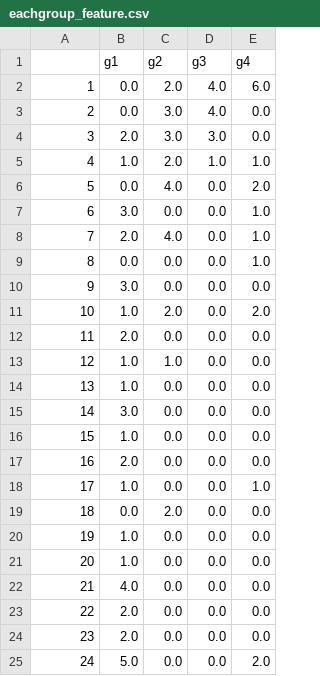
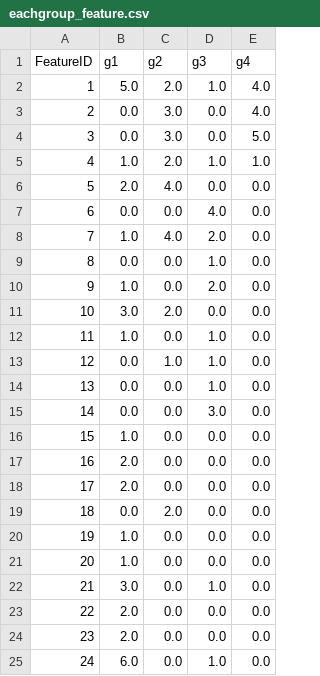
Before and after one commit to meotism/Quality_Assessment_Review, a CSV file: static/uploads/eachgroup_feature.csv, drawn as a sheet.

```diff
--- a/static/uploads/eachgroup_feature.csv
+++ b/static/uploads/eachgroup_feature.csv
@@ -1,19 +1,19 @@
-,g1,g2,g3,g4
-1,0.0,2.0,4.0,6.0
-2,0.0,3.0,4.0,0.0
-3,2.0,3.0,3.0,0.0
+FeatureID,g1,g2,g3,g4
+1,5.0,2.0,1.0,4.0
+2,0.0,3.0,0.0,4.0
+3,0.0,3.0,0.0,5.0
 4,1.0,2.0,1.0,1.0
-5,0.0,4.0,0.0,2.0
-6,3.0,0.0,0.0,1.0
-7,2.0,4.0,0.0,1.0
-8,0.0,0.0,0.0,1.0
-9,3.0,0.0,0.0,0.0
-10,1.0,2.0,0.0,2.0
-11,2.0,0.0,0.0,0.0
-12,1.0,1.0,0.0,0.0
-13,1.0,0.0,0.0,0.0
-14,3.0,0.0,0.0,0.0
+5,2.0,4.0,0.0,0.0
+6,0.0,0.0,4.0,0.0
+7,1.0,4.0,2.0,0.0
+8,0.0,0.0,1.0,0.0
+9,1.0,0.0,2.0,0.0
+10,3.0,2.0,0.0,0.0
+11,1.0,0.0,1.0,0.0
+12,0.0,1.0,1.0,0.0
+13,0.0,0.0,1.0,0.0
+14,0.0,0.0,3.0,0.0
 15,1.0,0.0,0.0,0.0
 16,2.0,0.0,0.0,0.0
-17,1.0,0.0,0.0,1.0
+17,2.0,0.0,0.0,0.0
 18,0.0,2.0,0.0,0.0
@@ -21,5 +21,5 @@
 20,1.0,0.0,0.0,0.0
-21,4.0,0.0,0.0,0.0
+21,3.0,0.0,1.0,0.0
 22,2.0,0.0,0.0,0.0
 23,2.0,0.0,0.0,0.0
-24,5.0,0.0,0.0,2.0
+24,6.0,0.0,1.0,0.0
```
Also changed, not shown: static/uploads/cluster_matrix.csv, static/uploads/feature.csv, 2 other files.
